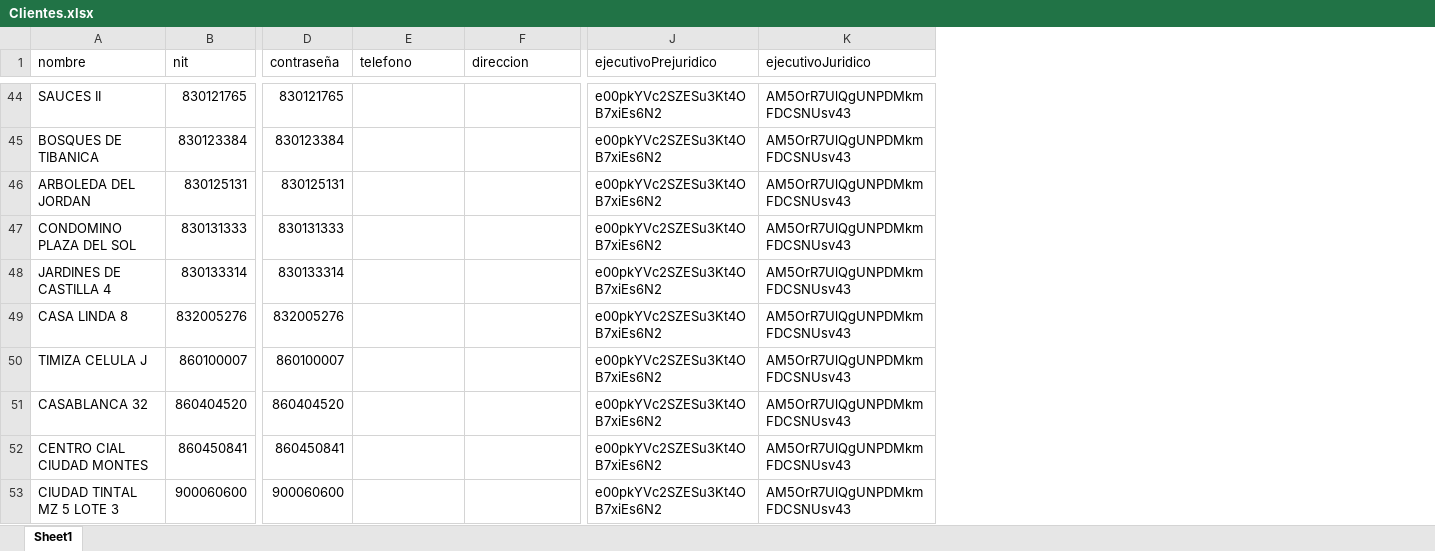
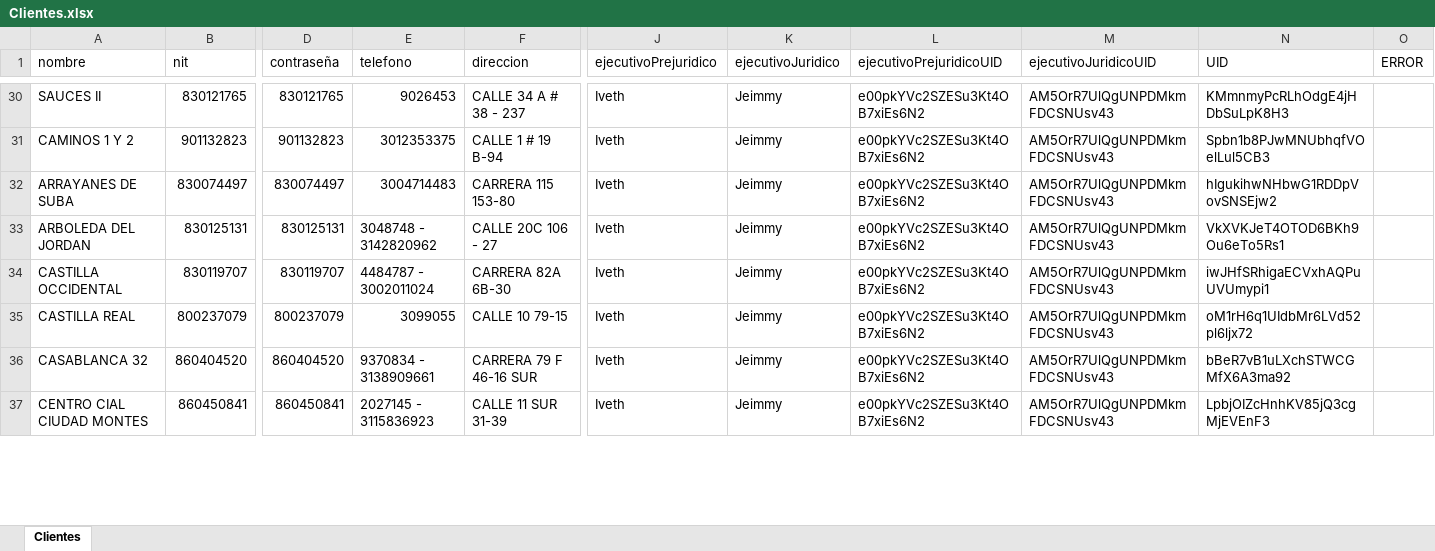
Before and after one commit to desarrolloWeb358/gestion-global, an Excel workbook: migracion/Clientes.xlsx, sheet Clientes, drawn as a sheet; only a part is shown, gaps mark what is left out; values as stored, in another font and other column widths than the file's, no cell formats; removed rows and columns are numbered as before the commit, all else as after; rows hold the shown columns only; the diff covers the shown part only; the diff names each change by its address in the sheet, - before the commit and + after, or states it on an @@ line.

Commit message:
proceso de migracion

```diff
--- a/migracion/Clientes.xlsx (sheet Clientes)
+++ b/migracion/Clientes.xlsx (sheet Clientes)
-sheet tab: Sheet1
+sheet tab: Clientes
+column J (ejecutivoPrejuridico), row 30: Iveth; row 33: Iveth; rows 36-37: Iveth | Iveth
+column K (ejecutivoJuridico), row 30: Jeimmy; row 33: Jeimmy; rows 36-37: Jeimmy | Jeimmy
+column N (UID), row 30: KMmnmyPcRLhOdgE4jHDbSuLpK8H3; row 33: VkXVKJeT4OTOD6BKh9Ou6eTo5Rs1; rows 36-37: bBeR7vB1uLXchSTWCGMfX6A3ma92 | LpbjOIZcHnhKV85jQ3cgMjEVEnF3
+column O (ERROR), empty
-L1: ejecutivoPrejuridico
+L1: ejecutivoPrejuridicoUID
-M1: ejecutivoJuridico
+M1: ejecutivoJuridicoUID
-E30 (telefono): (empty)
+E30 (telefono): 9026453
-F30 (direccion): (empty)
+F30 (direccion): CALLE 34 A # 38 - 237
-row 45: BOSQUES DE TIBANICA | 830123384 | 830123384 |  |  | e00pkYVc2SZESu3Kt4OB7xiEs6N2 | AM5OrR7UlQgUNPDMkmFDCSNUsv43
+row 31: CAMINOS 1 Y 2 | 901132823 | 901132823 | 3012353375 | CALLE 1 # 19 B-94 | Iveth | Jeimmy | e00pkYVc2SZESu3Kt4OB7xiEs6N2 | AM5OrR7UlQgUNPDMkmFDCSNUsv43 | Spbn1b8PJwMNUbhqfVOelLul5CB3
+row 32: ARRAYANES DE SUBA | 830074497 | 830074497 | 3004714483 | CARRERA 115 153-80 | Iveth | Jeimmy | e00pkYVc2SZESu3Kt4OB7xiEs6N2 | AM5OrR7UlQgUNPDMkmFDCSNUsv43 | hIgukihwNHbwG1RDDpVovSNSEjw2
-E33 (telefono): (empty)
+E33 (telefono): 3048748 - 3142820962
-F33 (direccion): (empty)
+F33 (direccion): CALLE 20C 106 - 27
-row 47: CONDOMINO PLAZA DEL SOL | 830131333 | 830131333 |  |  | e00pkYVc2SZESu3Kt4OB7xiEs6N2 | AM5OrR7UlQgUNPDMkmFDCSNUsv43
-row 48: JARDINES DE CASTILLA 4 | 830133314 | 830133314 |  |  | e00pkYVc2SZESu3Kt4OB7xiEs6N2 | AM5OrR7UlQgUNPDMkmFDCSNUsv43
-row 49: CASA LINDA 8 | 832005276 | 832005276 |  |  | e00pkYVc2SZESu3Kt4OB7xiEs6N2 | AM5OrR7UlQgUNPDMkmFDCSNUsv43
-row 50: TIMIZA CELULA J | 860100007 | 860100007 |  |  | e00pkYVc2SZESu3Kt4OB7xiEs6N2 | AM5OrR7UlQgUNPDMkmFDCSNUsv43
+row 34: CASTILLA OCCIDENTAL | 830119707 | 830119707 | 4484787 - 3002011024 | CARRERA 82A 6B-30 | Iveth | Jeimmy | e00pkYVc2SZESu3Kt4OB7xiEs6N2 | AM5OrR7UlQgUNPDMkmFDCSNUsv43 | iwJHfSRhigaECVxhAQPuUVUmypi1
+row 35: CASTILLA REAL | 800237079 | 800237079 | 3099055 | CALLE 10 79-15 | Iveth | Jeimmy | e00pkYVc2SZESu3Kt4OB7xiEs6N2 | AM5OrR7UlQgUNPDMkmFDCSNUsv43 | oM1rH6q1UIdbMr6LVd52pl6ljx72
-E36 (telefono): (empty)
+E36 (telefono): 9370834 - 3138909661
-F36 (direccion): (empty)
+F36 (direccion): CARRERA 79 F 46-16 SUR
-E37 (telefono): (empty)
+E37 (telefono): 2027145 - 3115836923
-F37 (direccion): (empty)
+F37 (direccion): CALLE 11 SUR 31-39
-row 53: CIUDAD TINTAL MZ 5 LOTE 3 | 900060600 | 900060600 |  |  | e00pkYVc2SZESu3Kt4OB7xiEs6N2 | AM5OrR7UlQgUNPDMkmFDCSNUsv43
```
Also changed, not shown: 155 added rows, 49 removed rows and 22 edited cells elsewhere in this sheet, cell formats, migracion/migracionXnit.xlsx, 12 other files.
